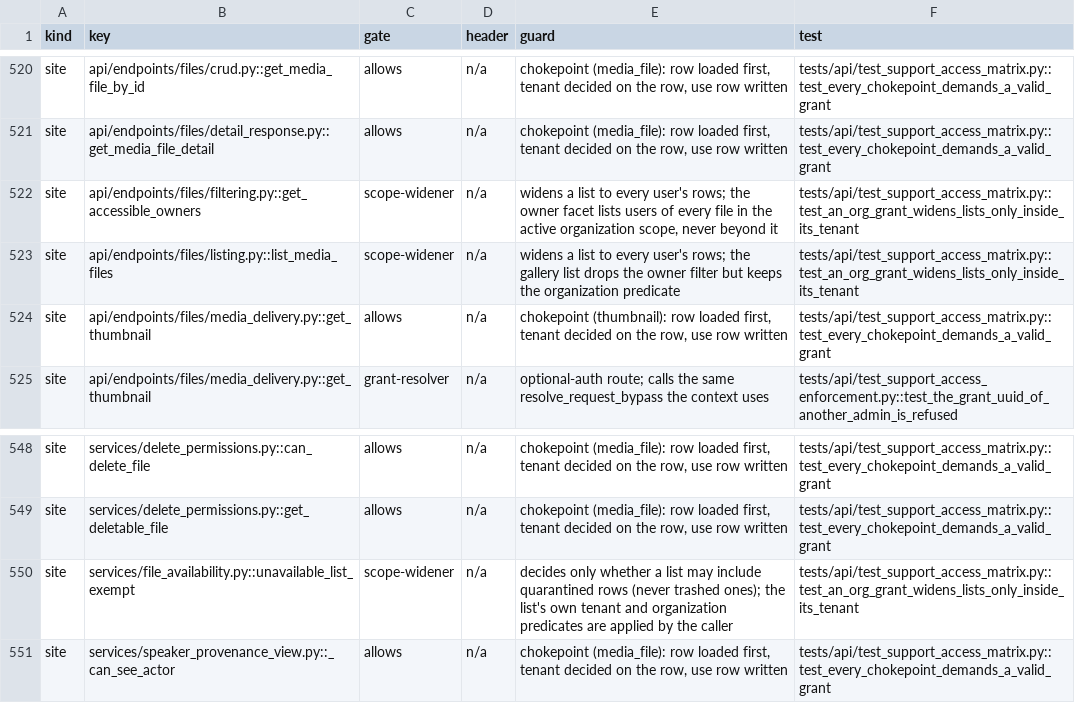
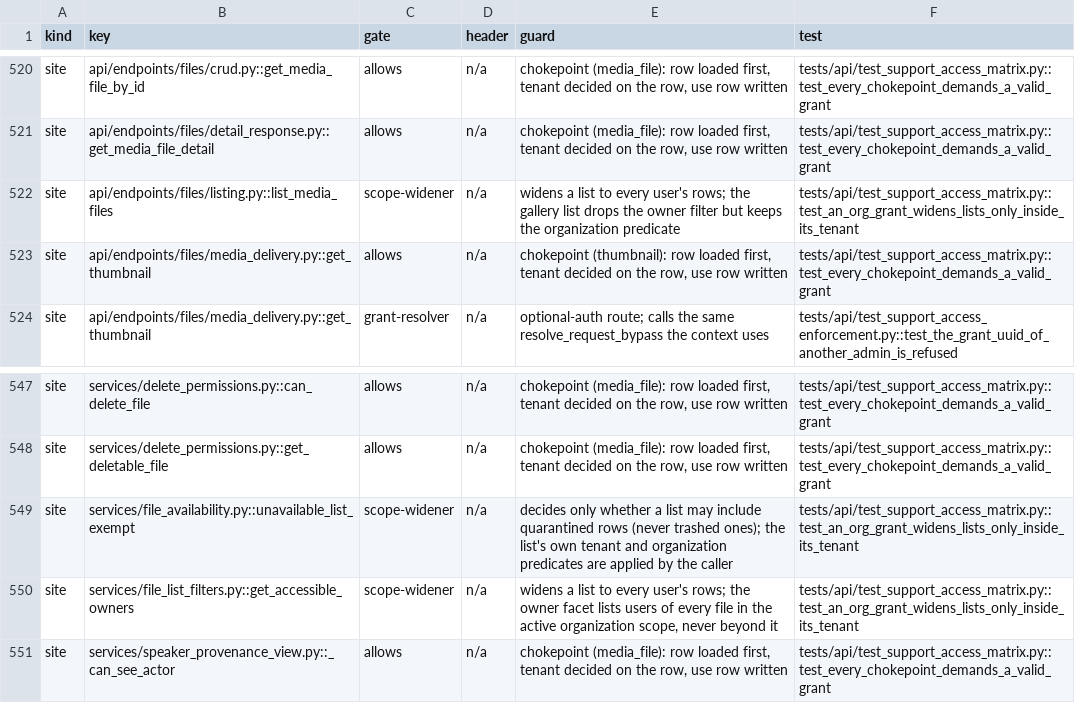
Before and after one commit to attevon-llc/OpenTranscribe, a TSV file: docs/security/platform-access-matrix.tsv, drawn as a sheet; only a part is shown, gaps mark what is left out.

Commit message:
test(security): repoint platform-access matrix at get_accessible_owners' new home

```diff
--- a/docs/security/platform-access-matrix.tsv
+++ b/docs/security/platform-access-matrix.tsv
@@ -521,3 +521,2 @@ site	api/endpoints/files/crud.py::get_media_file_by_id	allows	n/a	chokepoint (me
 site	api/endpoints/files/detail_response.py::get_media_file_detail	allows	n/a	chokepoint (media_file): row loaded first, tenant decided on the row, use row written	tests/api/test_support_access_matrix.py::test_every_chokepoint_demands_a_valid_grant
-site	api/endpoints/files/filtering.py::get_accessible_owners	scope-widener	n/a	widens a list to every user's rows; the owner facet lists users of every file in the active organization scope, never beyond it	tests/api/test_support_access_matrix.py::test_an_org_grant_widens_lists_only_inside_its_tenant
 site	api/endpoints/files/listing.py::list_media_files	scope-widener	n/a	widens a list to every user's rows; the gallery list drops the owner filter but keeps the organization predicate	tests/api/test_support_access_matrix.py::test_an_org_grant_widens_lists_only_inside_its_tenant
@@ -550,2 +549,3 @@ site	services/delete_permissions.py::get_deletable_file	allows	n/a	chokepoint (m
 site	services/file_availability.py::unavailable_list_exempt	scope-widener	n/a	decides only whether a list may include quarantined rows (never trashed ones); the list's own tenant and organization predicates are applied by the caller	tests/api/test_support_access_matrix.py::test_an_org_grant_widens_lists_only_inside_its_tenant
+site	services/file_list_filters.py::get_accessible_owners	scope-widener	n/a	widens a list to every user's rows; the owner facet lists users of every file in the active organization scope, never beyond it	tests/api/test_support_access_matrix.py::test_an_org_grant_widens_lists_only_inside_its_tenant
 site	services/speaker_provenance_view.py::_can_see_actor	allows	n/a	chokepoint (media_file): row loaded first, tenant decided on the row, use row written	tests/api/test_support_access_matrix.py::test_every_chokepoint_demands_a_valid_grant
```
Also changed, not shown: 1 other file.
